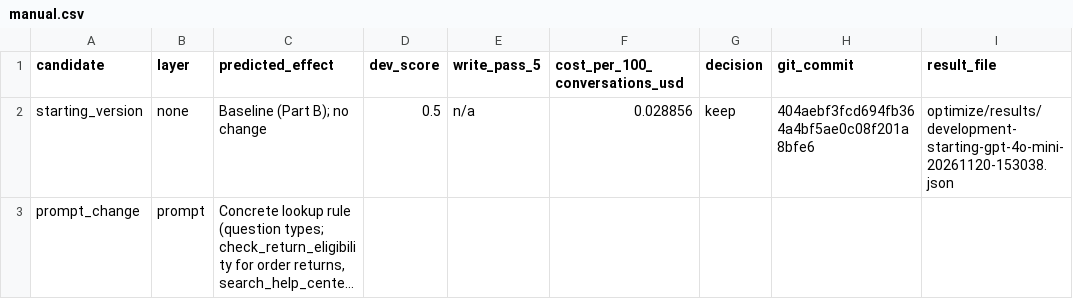
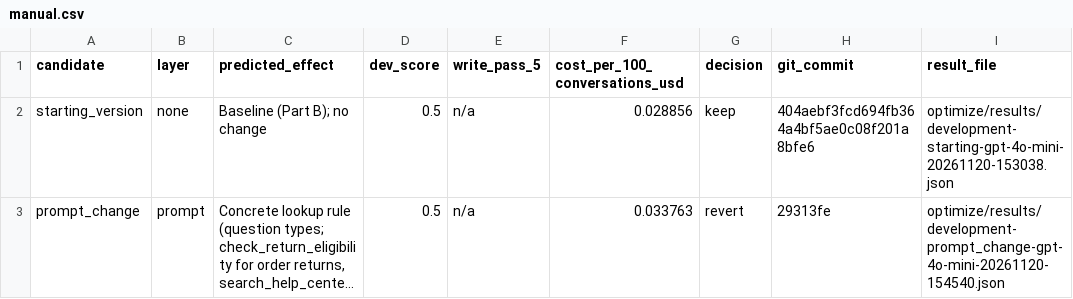
Before and after one commit to mags-zh/cartwheel-homeworks, a CSV file: optimize/results/manual.csv, drawn as a sheet; long unchanged cells end in …; the diff names each change by its address in the sheet, - before the commit and + after, or states it on an @@ line.

```diff
--- a/optimize/results/manual.csv
+++ b/optimize/results/manual.csv
-D3 (dev_score): (empty)
+D3 (dev_score): 0.5
-E3 (write_pass_5): (empty)
+E3 (write_pass_5): n/a
-F3 (cost_per_100_conversations_usd): (empty)
+F3 (cost_per_100_conversations_usd): 0.033763
-G3 (decision): (empty)
+G3 (decision): revert
-H3 (git_commit): (empty)
+H3 (git_commit): 29313fe
-I3 (result_file): (empty)
+I3 (result_file): optimize/results/development-prompt_change-gpt-4o-mini-20261120-154540.json
```
Also changed, not shown: 2 other files.
